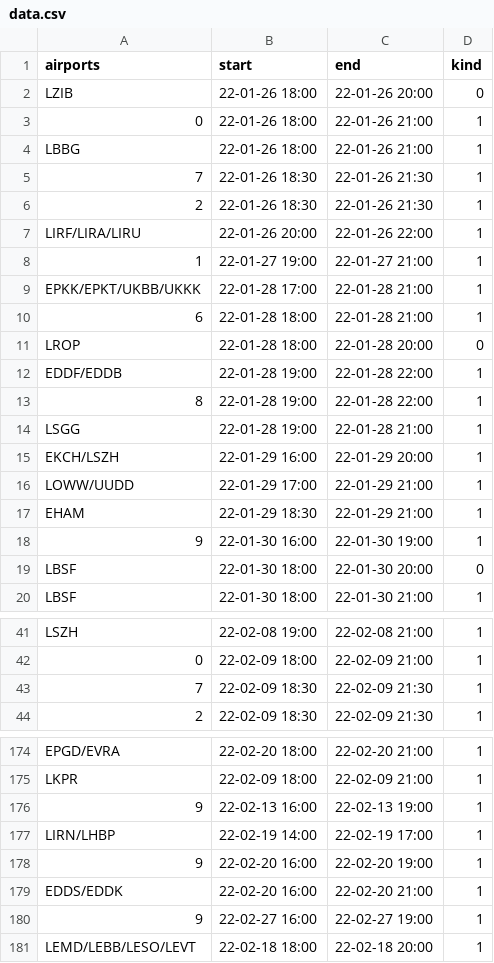
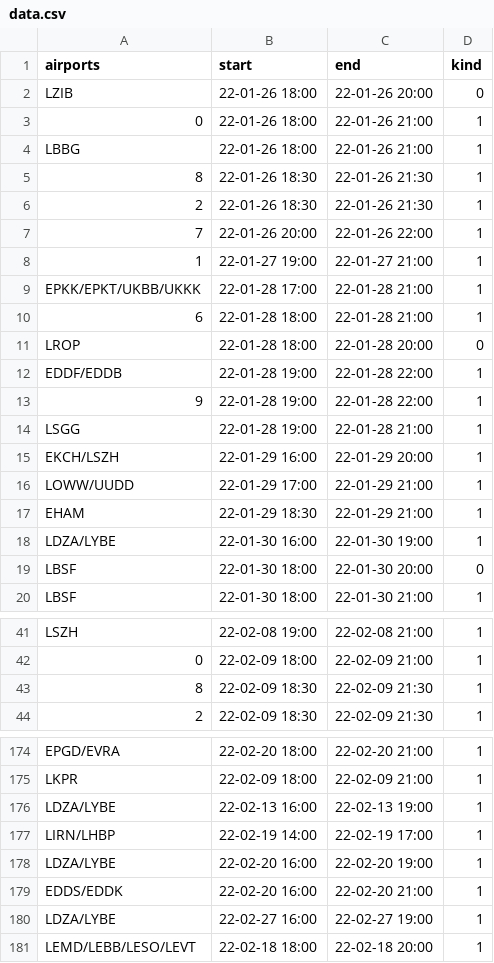
Before and after one commit to MatisseBE/VATSIMeventHISTORY, a CSV file: data.csv, drawn as a sheet; only a part is shown, gaps mark what is left out; the diff covers the shown part only.

```diff
--- a/data.csv
+++ b/data.csv
@@ -4,5 +4,5 @@ LZIB,22-01-26 18:00,22-01-26 20:00,0
 LBBG,22-01-26 18:00,22-01-26 21:00,1
-7,22-01-26 18:30,22-01-26 21:30,1
+8,22-01-26 18:30,22-01-26 21:30,1
 2,22-01-26 18:30,22-01-26 21:30,1
-LIRF/LIRA/LIRU,22-01-26 20:00,22-01-26 22:00,1
+7,22-01-26 20:00,22-01-26 22:00,1
 1,22-01-27 19:00,22-01-27 21:00,1
@@ -12,3 +12,3 @@ LROP,22-01-28 18:00,22-01-28 20:00,0
 EDDF/EDDB,22-01-28 19:00,22-01-28 22:00,1
-8,22-01-28 19:00,22-01-28 22:00,1
+9,22-01-28 19:00,22-01-28 22:00,1
 LSGG,22-01-28 19:00,22-01-28 21:00,1
@@ -17,3 +17,3 @@ LOWW/UUDD,22-01-29 17:00,22-01-29 21:00,1
 EHAM,22-01-29 18:30,22-01-29 21:00,1
-9,22-01-30 16:00,22-01-30 19:00,1
+LDZA/LYBE,22-01-30 16:00,22-01-30 19:00,1
 LBSF,22-01-30 18:00,22-01-30 20:00,0
@@ -42,3 +42,3 @@ LSZH,22-02-08 19:00,22-02-08 21:00,1
 0,22-02-09 18:00,22-02-09 21:00,1
-7,22-02-09 18:30,22-02-09 21:30,1
+8,22-02-09 18:30,22-02-09 21:30,1
 2,22-02-09 18:30,22-02-09 21:30,1
@@ -175,7 +175,7 @@ EPGD/EVRA,22-02-20 18:00,22-02-20 21:00,1
 LKPR,22-02-09 18:00,22-02-09 21:00,1
-9,22-02-13 16:00,22-02-13 19:00,1
+LDZA/LYBE,22-02-13 16:00,22-02-13 19:00,1
 LIRN/LHBP,22-02-19 14:00,22-02-19 17:00,1
-9,22-02-20 16:00,22-02-20 19:00,1
+LDZA/LYBE,22-02-20 16:00,22-02-20 19:00,1
 EDDS/EDDK,22-02-20 16:00,22-02-20 21:00,1
-9,22-02-27 16:00,22-02-27 19:00,1
+LDZA/LYBE,22-02-27 16:00,22-02-27 19:00,1
 LEMD/LEBB/LESO/LEVT,22-02-18 18:00,22-02-18 20:00,1
```
Also changed, not shown: 2 added rows and 16 edited cells elsewhere in this file.
